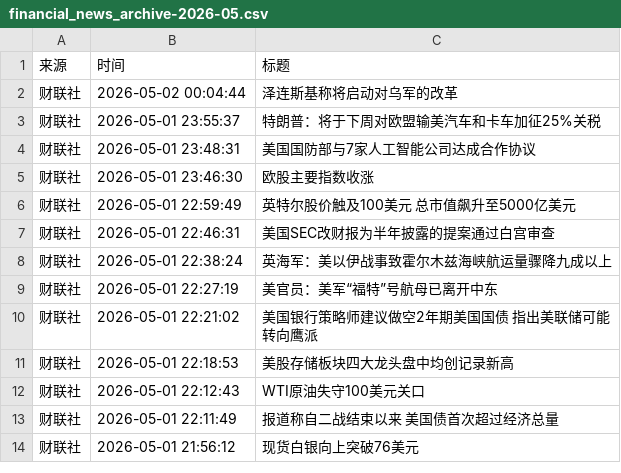
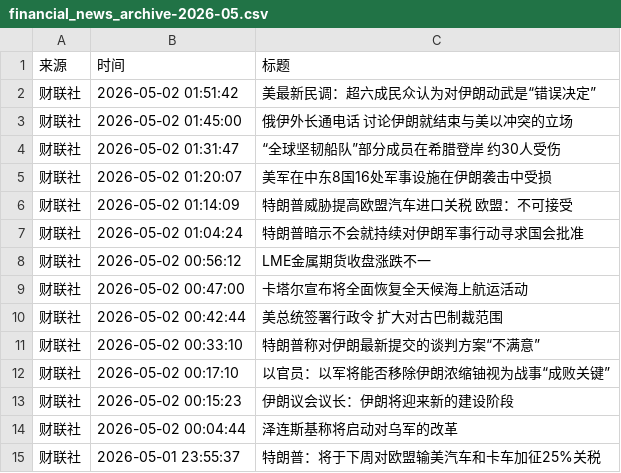
Before and after one commit to xiaoshuochangzai/huiboyanbao, a CSV file: 财经新闻数据/financial_news_archive-2026-05.csv, drawn as a sheet; only a part is shown; the shorter side is filled out with more unchanged rows; the diff names each change by its address in the sheet, - before the commit and + after, or states it on an @@ line.

```diff
--- a/财经新闻数据/financial_news_archive-2026-05.csv
+++ b/财经新闻数据/financial_news_archive-2026-05.csv
+row 2: 财联社 | 2026-05-02 01:51:42 | 美最新民调：超六成民众认为对伊朗动武是“错误决定”
+row 3: 财联社 | 2026-05-02 01:45:00 | 俄伊外长通电话 讨论伊朗就结束与美以冲突的立场
+row 4: 财联社 | 2026-05-02 01:31:47 | “全球坚韧船队”部分成员在希腊登岸 约30人受伤
+row 5: 财联社 | 2026-05-02 01:20:07 | 美军在中东8国16处军事设施在伊朗袭击中受损
+row 6: 财联社 | 2026-05-02 01:14:09 | 特朗普威胁提高欧盟汽车进口关税 欧盟：不可接受
+row 7: 财联社 | 2026-05-02 01:04:24 | 特朗普暗示不会就持续对伊朗军事行动寻求国会批准
+row 8: 财联社 | 2026-05-02 00:56:12 | LME金属期货收盘涨跌不一
+row 9: 财联社 | 2026-05-02 00:47:00 | 卡塔尔宣布将全面恢复全天候海上航运活动
+row 10: 财联社 | 2026-05-02 00:42:44 | 美总统签署行政令 扩大对古巴制裁范围
+row 11: 财联社 | 2026-05-02 00:33:10 | 特朗普称对伊朗最新提交的谈判方案“不满意”
+row 12: 财联社 | 2026-05-02 00:17:10 | 以官员：以军将能否移除伊朗浓缩铀视为战事“成败关键”
+row 13: 财联社 | 2026-05-02 00:15:23 | 伊朗议会议长：伊朗将迎来新的建设阶段
```
Also changed, not shown: 4 other files.
